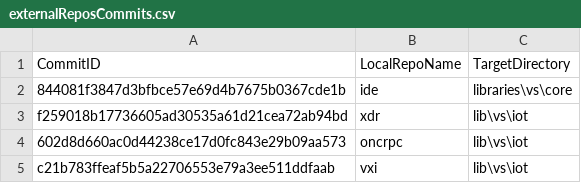
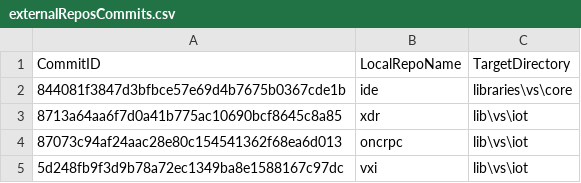
Before and after one commit to ATECoder/dn.vxi11, a CSV file: externalReposCommits.csv, drawn as a sheet.

```diff
--- a/externalReposCommits.csv
+++ b/externalReposCommits.csv
@@ -2,4 +2,4 @@ CommitID,LocalRepoName,TargetDirectory
 844081f3847d3bfbce57e69d4b7675b0367cde1b,ide,libraries\vs\core
-f259018b17736605ad30535a61d21cea72ab94bd,xdr,lib\vs\iot
-602d8d660ac0d44238ce17d0fc843e29b09aa573,oncrpc,lib\vs\iot
-c21b783ffeaf5b5a22706553e79a3ee511ddfaab,vxi,lib\vs\iot
+8713a64aa6f7d0a41b775ac10690bcf8645c8a85,xdr,lib\vs\iot
+87073c94af24aac28e80c154541362f68ea6d013,oncrpc,lib\vs\iot
+5d248fb9f3d9b78a72ec1349ba8e1588167c97dc,vxi,lib\vs\iot
```
Also changed, not shown: 24 other files.
